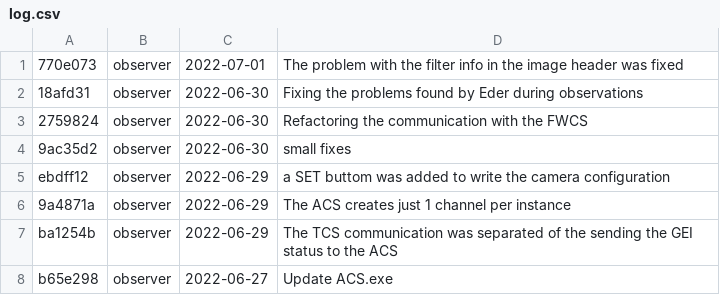
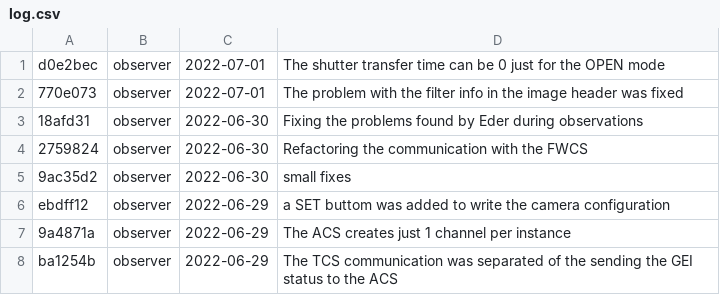
Before and after one commit to DBernardes/S4CCS, a CSV file: log.csv, drawn as a sheet; only a part is shown; the shorter side is filled out with more unchanged rows.

Commit message:
Updating the log.csv file

```diff
--- a/log.csv
+++ b/log.csv
@@ -1 +1,2 @@
+d0e2bec; observer; 2022-07-01; The shutter transfer time can be 0 just for the OPEN mode
 770e073; observer; 2022-07-01; The problem with the filter info in the image header was fixed
```
